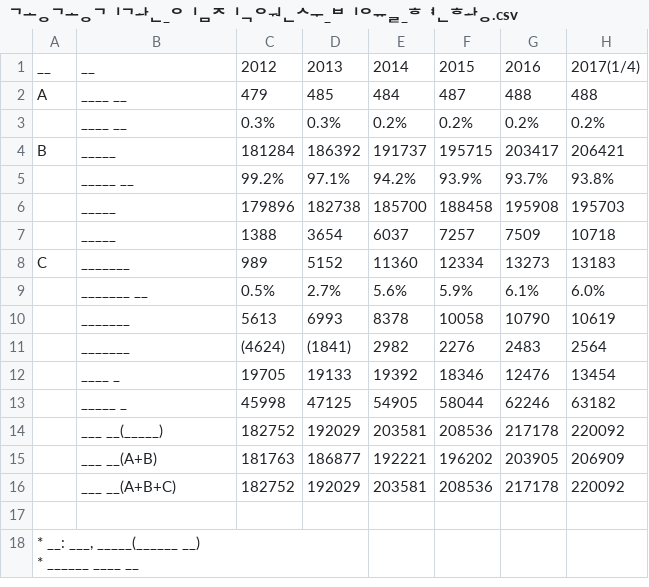
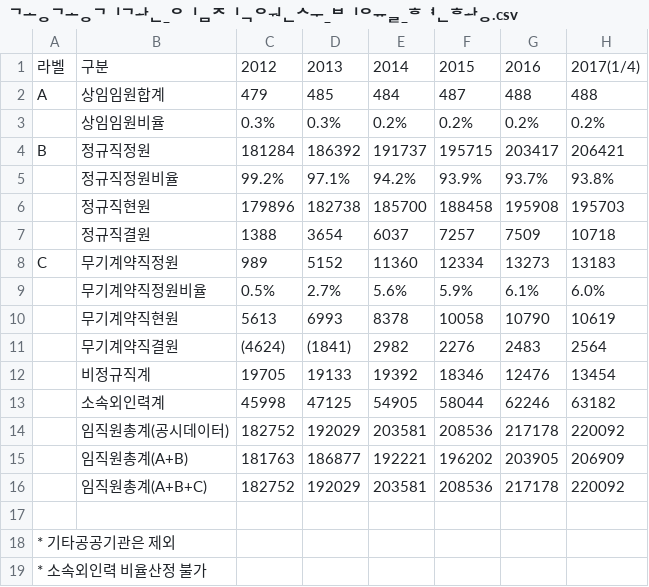
Before and after one commit to NullFull/recharted, a CSV file: data/공공기관_임직원수_비율_현황.csv, drawn as a sheet.

Commit message:
Update 공공기관_임직원수_비율_현황.csv

```diff
--- a/data/공공기관_임직원수_비율_현황.csv
+++ b/data/공공기관_임직원수_비율_현황.csv
@@ -1,19 +1,19 @@
-__,__,2012,2013,2014,2015,2016,2017(1/4)
-A,____ __,479 ,485 ,484 ,487 ,488 ,488
-,____ __,0.3%,0.3%,0.2%,0.2%,0.2%,0.2%
-B,_____,181284 ,186392 ,191737 ,195715 ,203417 ,206421
-,_____ __,99.2%,97.1%,94.2%,93.9%,93.7%,93.8%
-,_____,179896 ,182738 ,185700 ,188458 ,195908 ,195703
-,_____,1388 ,3654 ,6037 ,7257 ,7509 ,10718
-C,_______,989 ,5152 ,11360 ,12334 ,13273 ,13183
-,_______ __,0.5%,2.7%,5.6%,5.9%,6.1%,6.0%
-,_______,5613 ,6993 ,8378 ,10058 ,10790 ,10619
-,_______,(4624),(1841),2982 ,2276 ,2483 ,2564
-,____ _,19705 ,19133 ,19392 ,18346 ,12476 ,13454
-,_____ _,45998 ,47125 ,54905 ,58044 ,62246 ,63182
-,___ __(_____),182752 ,192029 ,203581 ,208536 ,217178 ,220092
-,___ __(A+B),181763 ,186877 ,192221 ,196202 ,203905 ,206909
-,___ __(A+B+C),182752 ,192029 ,203581 ,208536 ,217178 ,220092
+라벨,구분,2012,2013,2014,2015,2016,2017(1/4)
+A,상임임원합계,479 ,485 ,484 ,487 ,488 ,488
+,상임임원비율,0.3%,0.3%,0.2%,0.2%,0.2%,0.2%
+B,정규직정원,181284 ,186392 ,191737 ,195715 ,203417 ,206421
+,정규직정원비율,99.2%,97.1%,94.2%,93.9%,93.7%,93.8%
+,정규직현원,179896 ,182738 ,185700 ,188458 ,195908 ,195703
+,정규직결원,1388 ,3654 ,6037 ,7257 ,7509 ,10718
+C,무기계약직정원,989 ,5152 ,11360 ,12334 ,13273 ,13183
+,무기계약직정원비율,0.5%,2.7%,5.6%,5.9%,6.1%,6.0%
+,무기계약직현원,5613 ,6993 ,8378 ,10058 ,10790 ,10619
+,무기계약직결원,(4624),(1841),2982 ,2276 ,2483 ,2564
+,비정규직계,19705 ,19133 ,19392 ,18346 ,12476 ,13454
+,소속외인력계,45998 ,47125 ,54905 ,58044 ,62246 ,63182
+,임직원총계(공시데이터),182752 ,192029 ,203581 ,208536 ,217178 ,220092
+,임직원총계(A+B),181763 ,186877 ,192221 ,196202 ,203905 ,206909
+,임직원총계(A+B+C),182752 ,192029 ,203581 ,208536 ,217178 ,220092
 ,,,,,,,
-"* __: ___, _____(______ __)
-* ______ ____ __",,,,,,,
+* 기타공공기관은 제외
+* 소속외인력 비율산정 불가
```
